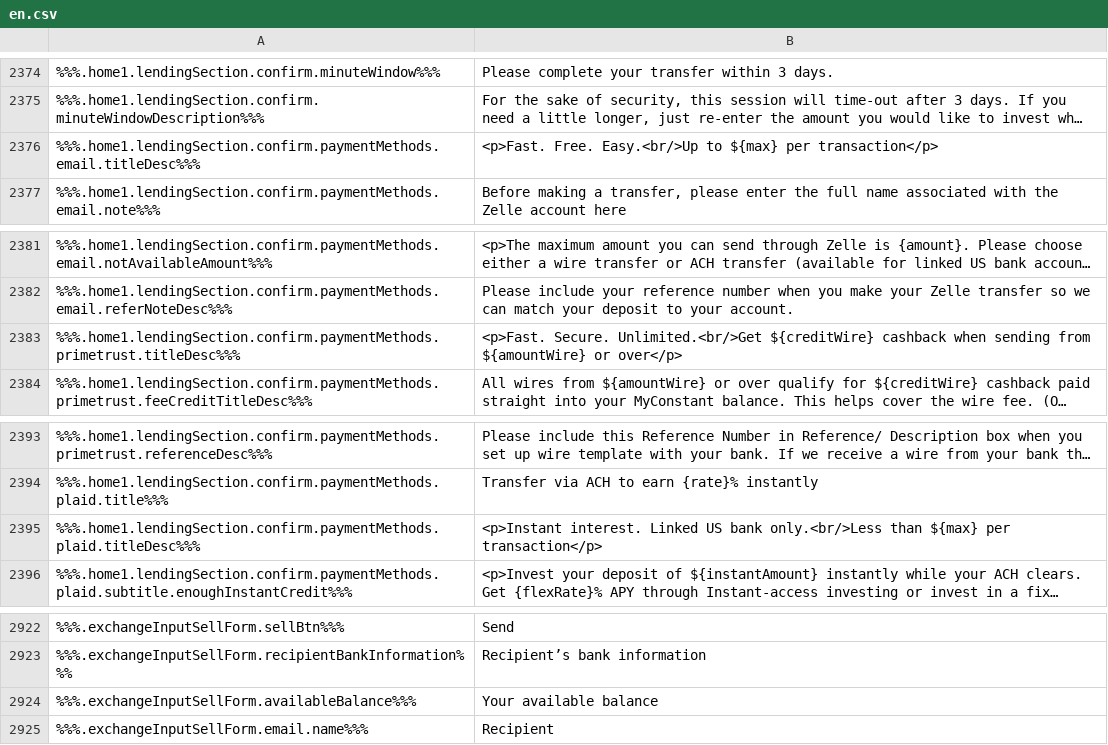
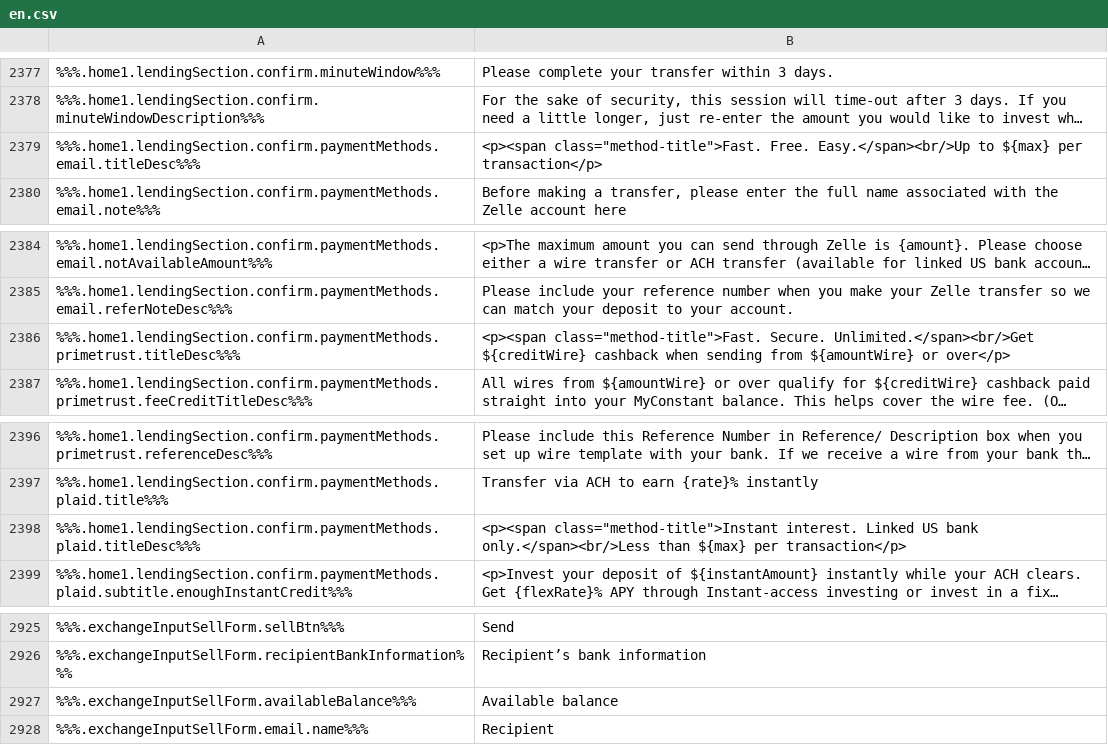
Before and after one commit to constant-money/constant-web-i18n, a CSV file: store/en.csv, drawn as a sheet; only a part is shown, gaps mark what is left out; long unchanged cells end in …; addresses are those after the commit; the diff covers the shown part only; the diff names each change by its address in the sheet, - before the commit and + after, or states it on an @@ line.

```diff
--- a/store/en.csv
+++ b/store/en.csv
-B2379: <p>Fast. Free. Easy.<br/>Up to ${max}…
+B2379: <p><span class="method-title">Fast. Free. Easy.</span><br/>Up to ${max}…
-B2386: <p>Fast. Secure. Unlimited.<br/>Get ${creditWire} cashback…
+B2386: <p><span class="method-title">Fast. Secure. Unlimited.</span><br/>Get ${creditWire} cashback…
-B2398: <p>Instant interest. Linked US bank only.<br/>Less than ${max}…
+B2398: <p><span class="method-title">Instant interest. Linked US bank only.</span><br/>Less than ${max}…
-B2927: Your available balance
+B2927: Available balance
```
Also changed, not shown: 3 added rows and 2 edited cells elsewhere in this file, 2 other files.
